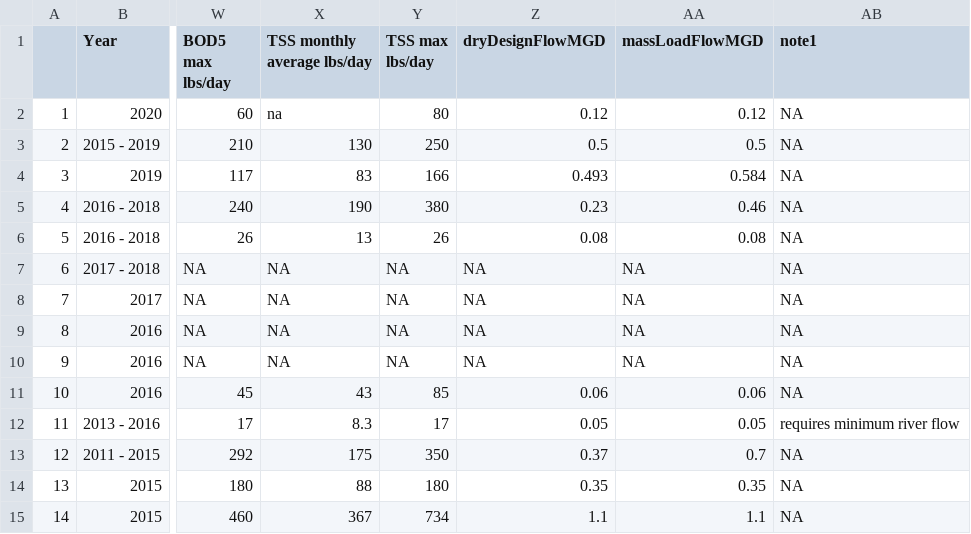
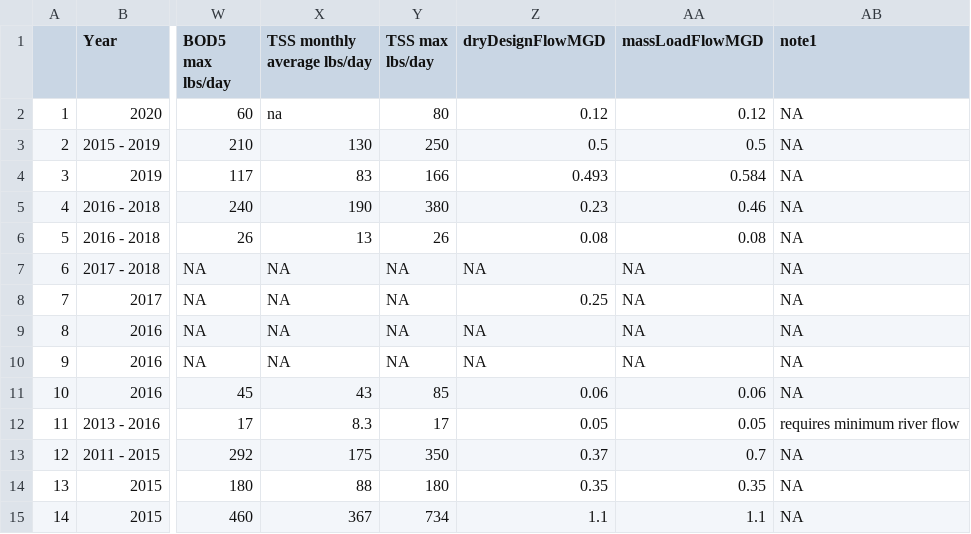
Before and after one commit to graysonwhite/dspg-wastewater, a CSV file: final_cost_small.csv, drawn as a sheet; only a part is shown, gaps mark what is left out; the diff names each change by its address in the sheet, - before the commit and + after, or states it on an @@ line.

Commit message:
add la pine design flow

```diff
--- a/final_cost_small.csv
+++ b/final_cost_small.csv
-Z8 (dryDesignFlowMGD): NA
+Z8 (dryDesignFlowMGD): 0.25
```
